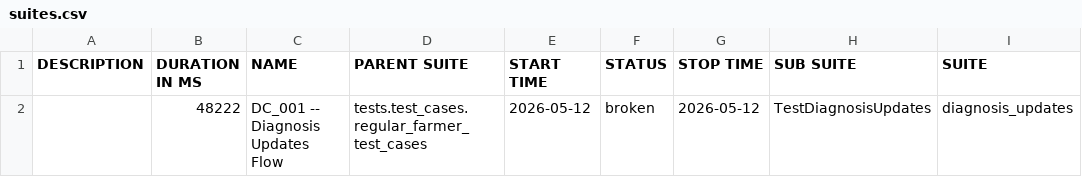
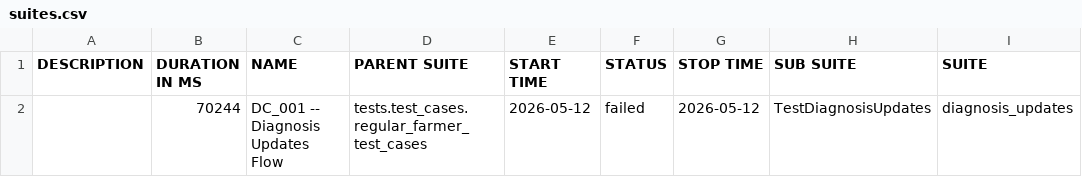
Before and after one commit to Pramodpulicherla-279/test-automation-platform, a CSV file: allure-report/data/suites.csv, drawn as a sheet; only a part is shown; the diff names each change by its address in the sheet, - before the commit and + after, or states it on an @@ line.

Commit message:
allure-report-4d613c12

```diff
--- a/allure-report/data/suites.csv
+++ b/allure-report/data/suites.csv
-B2 (DURATION IN MS): 48222
+B2 (DURATION IN MS): 70244
-F2 (STATUS): broken
+F2 (STATUS): failed
```
Also changed, not shown: 34 other files.
